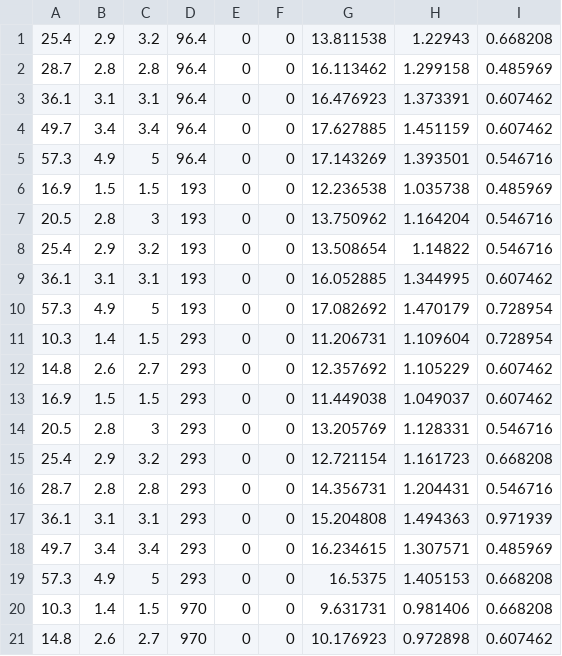
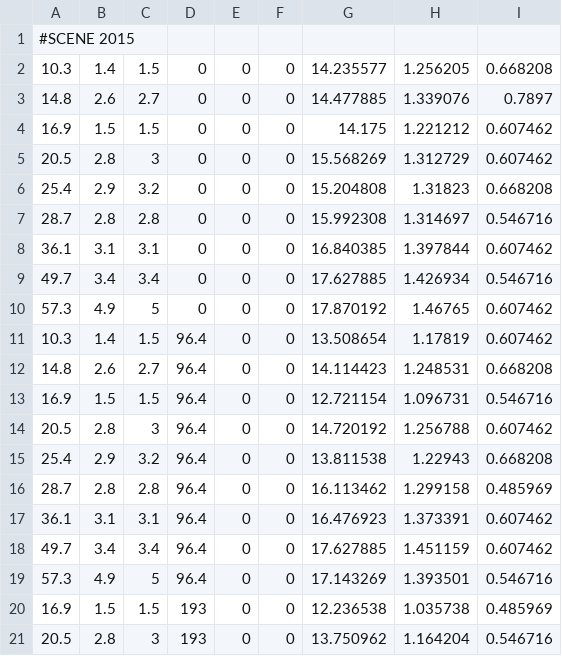
Before and after one commit to justinjmueller/MinuitFit, a CSV file: NRLightYield.csv, drawn as a sheet; only a part is shown; the shorter side is filled out with more unchanged rows; the diff names each change by its address in the sheet, - before the commit and + after, or states it on an @@ line.

```diff
--- a/NRLightYield.csv
+++ b/NRLightYield.csv
+row 1: #SCENE 2015
+row 2: 10.3 | 1.4 | 1.5 | 0 | 0 | 0 | 14.235577 | 1.256205 | 0.668208
+row 3: 14.8 | 2.6 | 2.7 | 0 | 0 | 0 | 14.477885 | 1.339076 | 0.7897
+row 4: 16.9 | 1.5 | 1.5 | 0 | 0 | 0 | 14.175 | 1.221212 | 0.607462
+row 5: 20.5 | 2.8 | 3 | 0 | 0 | 0 | 15.568269 | 1.312729 | 0.607462
+row 6: 25.4 | 2.9 | 3.2 | 0 | 0 | 0 | 15.204808 | 1.31823 | 0.668208
+row 7: 28.7 | 2.8 | 2.8 | 0 | 0 | 0 | 15.992308 | 1.314697 | 0.546716
+row 8: 36.1 | 3.1 | 3.1 | 0 | 0 | 0 | 16.840385 | 1.397844 | 0.607462
+row 9: 49.7 | 3.4 | 3.4 | 0 | 0 | 0 | 17.627885 | 1.426934 | 0.546716
+row 10: 57.3 | 4.9 | 5 | 0 | 0 | 0 | 17.870192 | 1.46765 | 0.607462
+row 11: 10.3 | 1.4 | 1.5 | 96.4 | 0 | 0 | 13.508654 | 1.17819 | 0.607462
+row 12: 14.8 | 2.6 | 2.7 | 96.4 | 0 | 0 | 14.114423 | 1.248531 | 0.668208
+row 13: 16.9 | 1.5 | 1.5 | 96.4 | 0 | 0 | 12.721154 | 1.096731 | 0.546716
+row 14: 20.5 | 2.8 | 3 | 96.4 | 0 | 0 | 14.720192 | 1.256788 | 0.607462
```
Also changed, not shown: ERChargeYield.csv, ERLightYield.csv, 2 other files.
